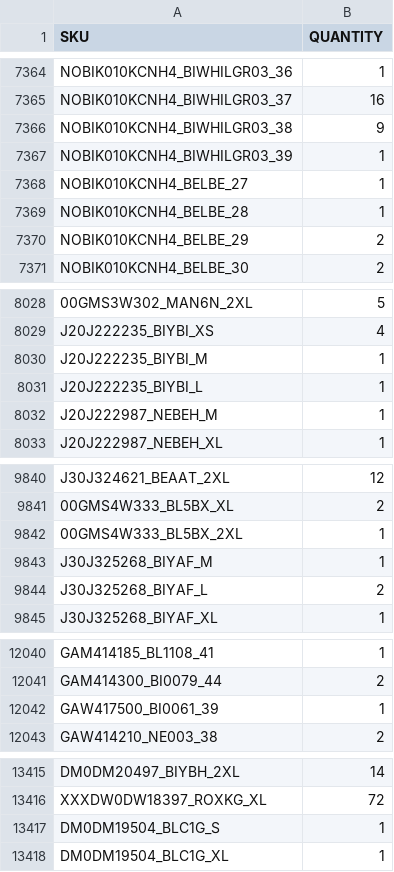
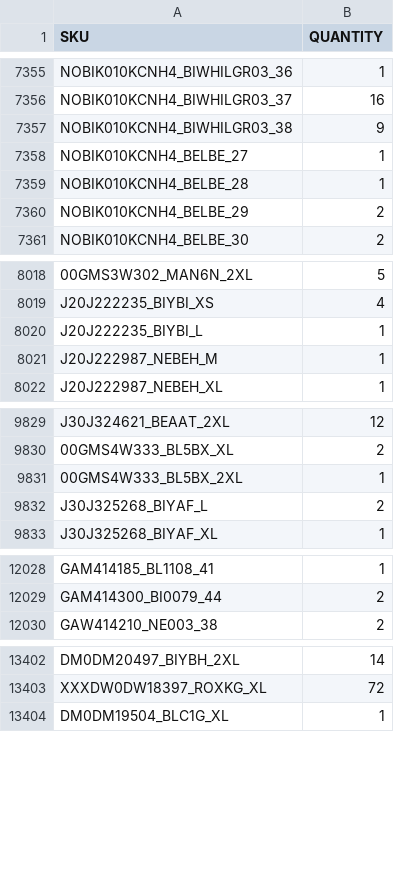
Before and after one commit to Camarolli9979797/wp_all_import, a CSV file: filtered_output.csv, drawn as a sheet; only a part is shown, gaps mark what is left out; the diff covers the shown part only; the diff names each change by its address in the sheet, - before the commit and + after, or states it on an @@ line.

```diff
--- a/filtered_output.csv
+++ b/filtered_output.csv
-row 7367: NOBIK010KCNH4_BIWHILGR03_39 | 1
-row 8030: J20J222235_BIYBI_M | 1
-row 9843: J30J325268_BIYAF_M | 1
-row 12042: GAW417500_BI0061_39 | 1
-row 13417: DM0DM19504_BLC1G_S | 1
```
Also changed, not shown: 17 removed rows and 70 edited cells elsewhere in this file.
